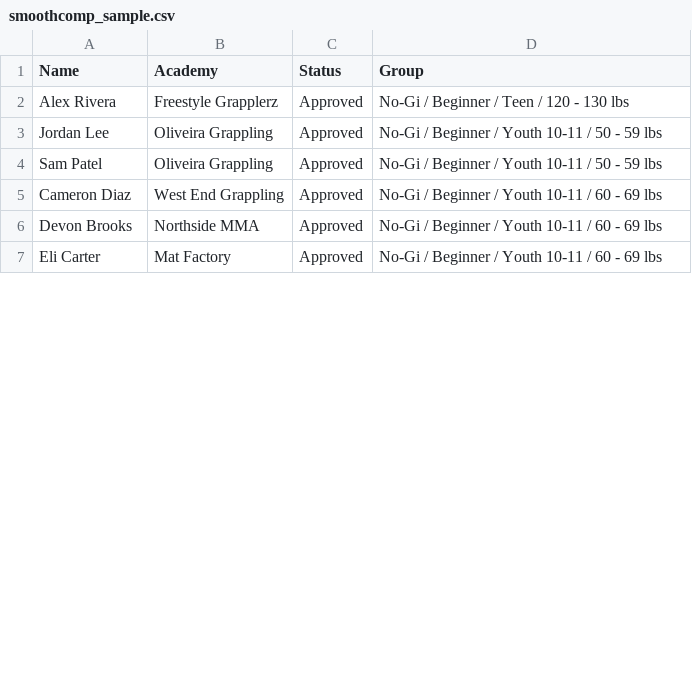
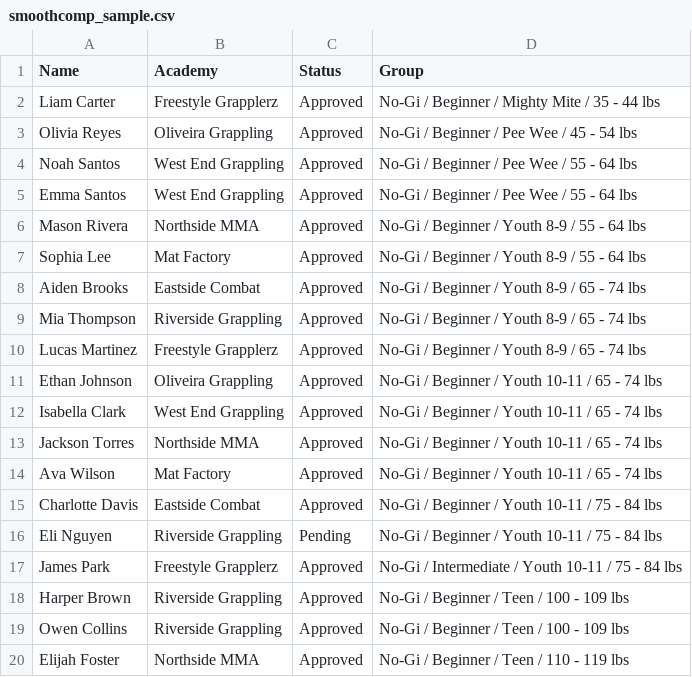
Before and after one commit to freestylegrapplerz-EZ-Brackets/EzBrackets_Cursor, a CSV file: smoothcomp_sample.csv, drawn as a sheet; only a part is shown; the diff covers the shown part only.

```diff
--- a/smoothcomp_sample.csv
+++ b/smoothcomp_sample.csv
@@ -1,7 +1,20 @@
 Name,Academy,Status,Group
-Alex Rivera,Freestyle Grapplerz,Approved,No-Gi / Beginner / Teen / 120 - 130 lbs
-Jordan Lee,Oliveira Grappling,Approved,No-Gi / Beginner / Youth 10-11 / 50 - 59 lbs
-Sam Patel,Oliveira Grappling,Approved,No-Gi / Beginner / Youth 10-11 / 50 - 59 lbs
-Cameron Diaz,West End Grappling,Approved,No-Gi / Beginner / Youth 10-11 / 60 - 69 lbs
-Devon Brooks,Northside MMA,Approved,No-Gi / Beginner / Youth 10-11 / 60 - 69 lbs
-Eli Carter,Mat Factory,Approved,No-Gi / Beginner / Youth 10-11 / 60 - 69 lbs
+Liam Carter,Freestyle Grapplerz,Approved,No-Gi / Beginner / Mighty Mite / 35 - 44 lbs
+Olivia Reyes,Oliveira Grappling,Approved,No-Gi / Beginner / Pee Wee / 45 - 54 lbs
+Noah Santos,West End Grappling,Approved,No-Gi / Beginner / Pee Wee / 55 - 64 lbs
+Emma Santos,West End Grappling,Approved,No-Gi / Beginner / Pee Wee / 55 - 64 lbs
+Mason Rivera,Northside MMA,Approved,No-Gi / Beginner / Youth 8-9 / 55 - 64 lbs
+Sophia Lee,Mat Factory,Approved,No-Gi / Beginner / Youth 8-9 / 55 - 64 lbs
+Aiden Brooks,Eastside Combat,Approved,No-Gi / Beginner / Youth 8-9 / 65 - 74 lbs
+Mia Thompson,Riverside Grappling,Approved,No-Gi / Beginner / Youth 8-9 / 65 - 74 lbs
+Lucas Martinez,Freestyle Grapplerz,Approved,No-Gi / Beginner / Youth 8-9 / 65 - 74 lbs
+Ethan Johnson,Oliveira Grappling,Approved,No-Gi / Beginner / Youth 10-11 / 65 - 74 lbs
+Isabella Clark,West End Grappling,Approved,No-Gi / Beginner / Youth 10-11 / 65 - 74 lbs
+Jackson Torres,Northside MMA,Approved,No-Gi / Beginner / Youth 10-11 / 65 - 74 lbs
+Ava Wilson,Mat Factory,Approved,No-Gi / Beginner / Youth 10-11 / 65 - 74 lbs
+Charlotte Davis,Eastside Combat,Approved,No-Gi / Beginner / Youth 10-11 / 75 - 84 lbs
+Eli Nguyen,Riverside Grappling,Pending,No-Gi / Beginner / Youth 10-11 / 75 - 84 lbs
+James Park,Freestyle Grapplerz,Approved,No-Gi / Intermediate / Youth 10-11 / 75 - 84 lbs
+Harper Brown,Riverside Grappling,Approved,No-Gi / Beginner / Teen / 100 - 109 lbs
+Owen Collins,Riverside Grappling,Approved,No-Gi / Beginner / Teen / 100 - 109 lbs
+Elijah Foster,Northside MMA,Approved,No-Gi / Beginner / Teen / 110 - 119 lbs
```
Also changed, not shown: 23 added rows, 3 removed rows and 8 edited cells elsewhere in this file.
